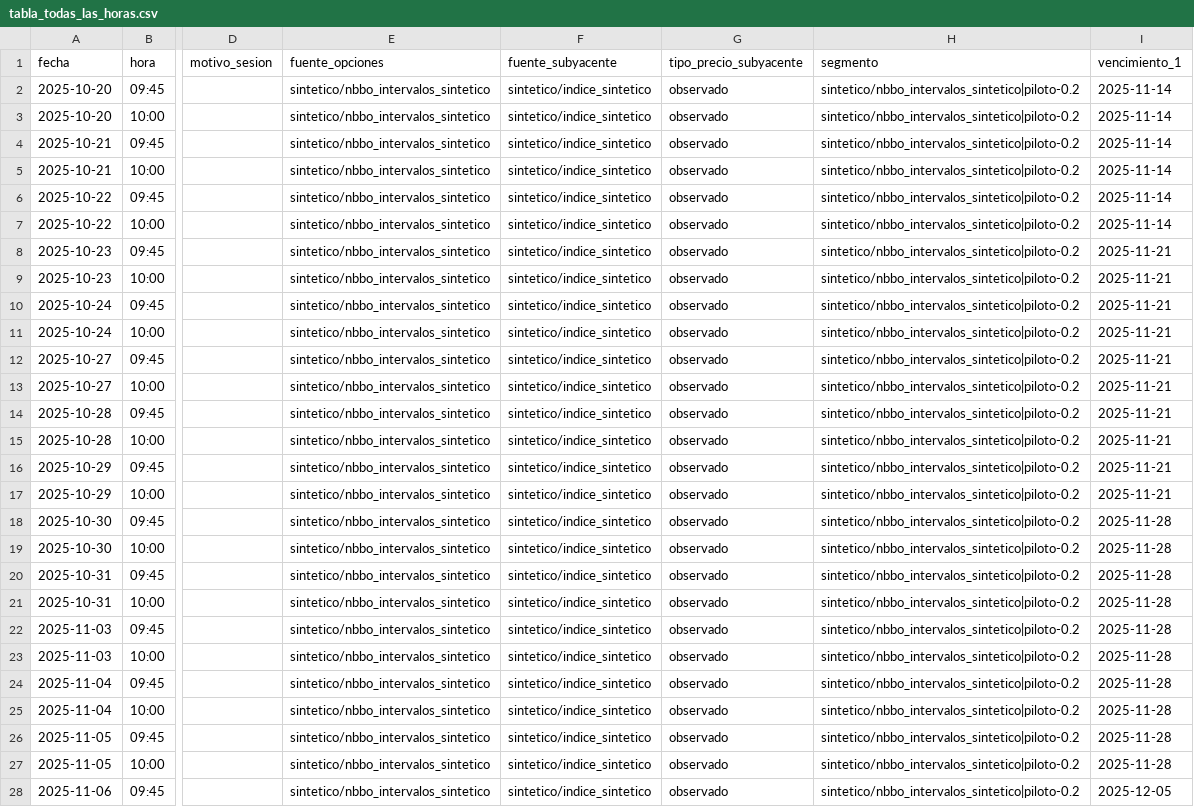
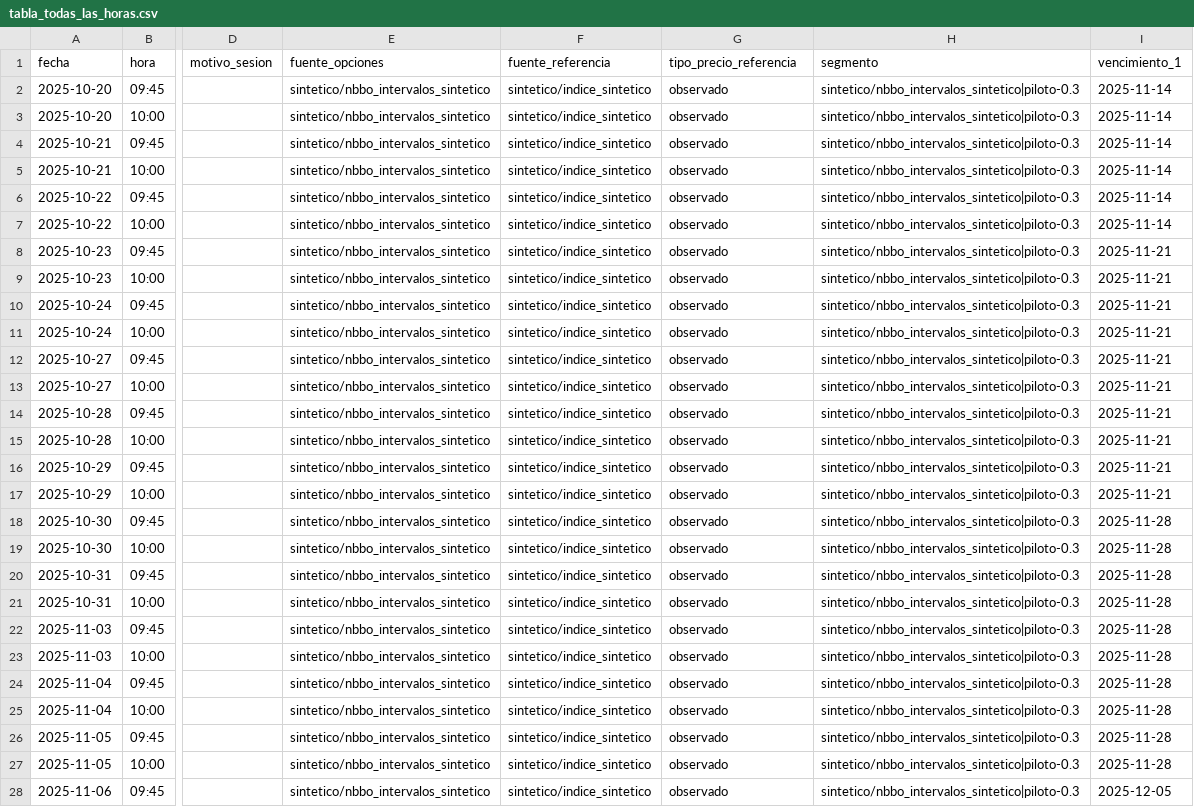
Before and after one commit to hectorcs23/QuantileFlow, a CSV file: reports/piloto_sintetico/tabla_todas_las_horas.csv, drawn as a sheet; only a part is shown, gaps mark what is left out; the diff covers the shown part only; the diff names each change by its address in the sheet, - before the commit and + after, or states it on an @@ line.

```diff
--- a/reports/piloto_sintetico/tabla_todas_las_horas.csv
+++ b/reports/piloto_sintetico/tabla_todas_las_horas.csv
-F1: fuente_subyacente
+F1: fuente_referencia
-G1: tipo_precio_subyacente
+G1: tipo_precio_referencia
-H2:H28 (segmento): sintetico/nbbo_intervalos_sintetico|piloto-0.2
+H2:H28 (segmento): sintetico/nbbo_intervalos_sintetico|piloto-0.3
```
Also changed, not shown: 33 edited cells elsewhere in this file, reports/piloto_sintetico/tabla_diaria.csv, 16 other files.
